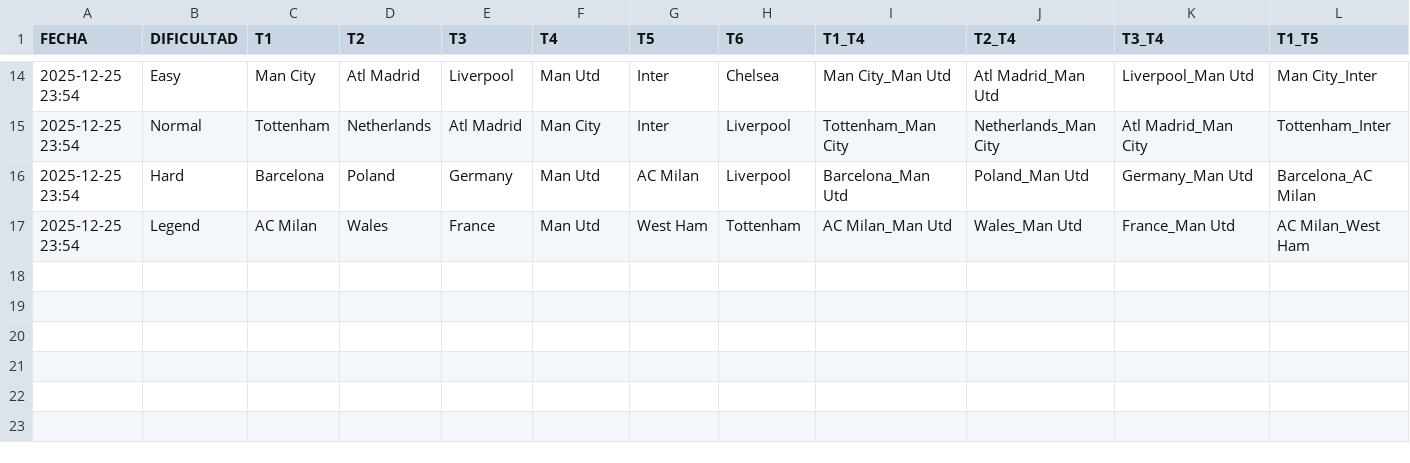
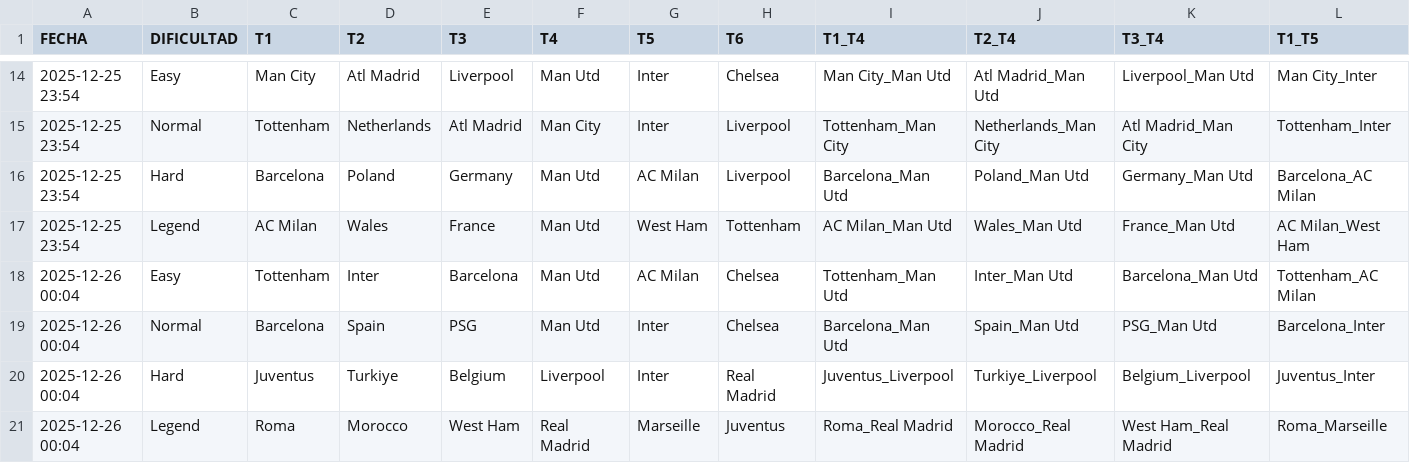
Before and after one commit to candelamtx32/scraping_futbol11, a CSV file: historial_grid.csv, drawn as a sheet; only a part is shown, gaps mark what is left out; rows hold the shown columns only; the diff names each change by its address in the sheet, - before the commit and + after, or states it on an @@ line.

```diff
--- a/historial_grid.csv
+++ b/historial_grid.csv
+row 18: 2025-12-26 00:04 | Easy | Tottenham | Inter | Barcelona | Man Utd | AC Milan | Chelsea | Tottenham_Man Utd | Inter_Man Utd | Barcelona_Man Utd | Tottenham_AC Milan
+row 19: 2025-12-26 00:04 | Normal | Barcelona | Spain | PSG | Man Utd | Inter | Chelsea | Barcelona_Man Utd | Spain_Man Utd | PSG_Man Utd | Barcelona_Inter
+row 20: 2025-12-26 00:04 | Hard | Juventus | Turkiye | Belgium | Liverpool | Inter | Real Madrid | Juventus_Liverpool | Turkiye_Liverpool | Belgium_Liverpool | Juventus_Inter
+row 21: 2025-12-26 00:04 | Legend | Roma | Morocco | West Ham | Real Madrid | Marseille | Juventus | Roma_Real Madrid | Morocco_Real Madrid | West Ham_Real Madrid | Roma_Marseille
```
Also changed, not shown: historial_connections.csv, historial_formaciones.csv, 1 other file.
